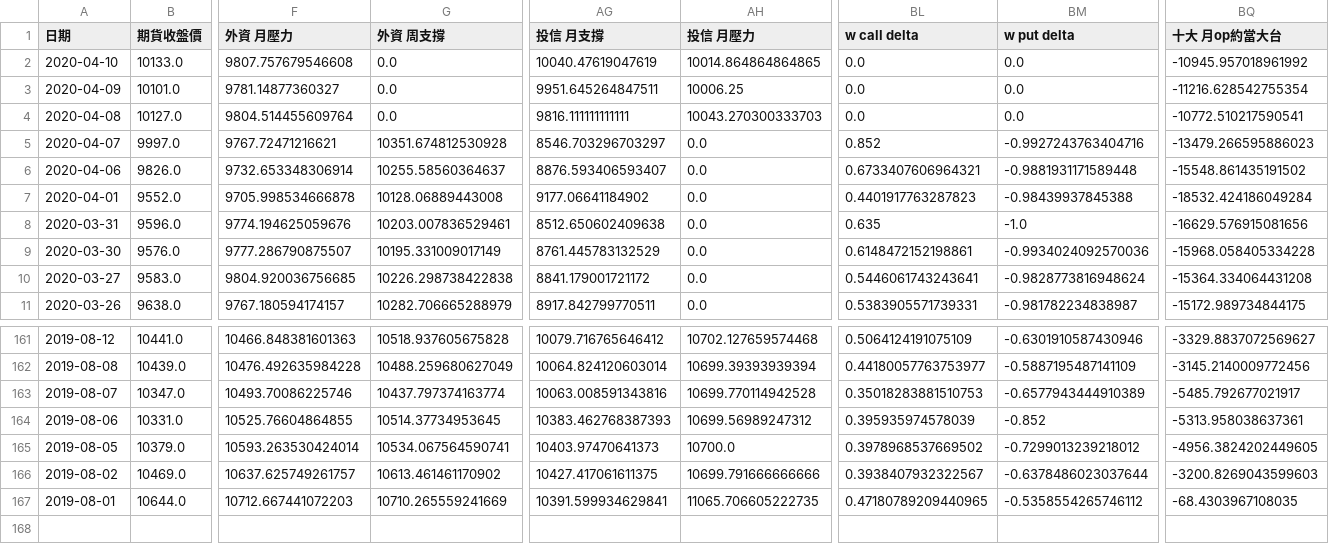
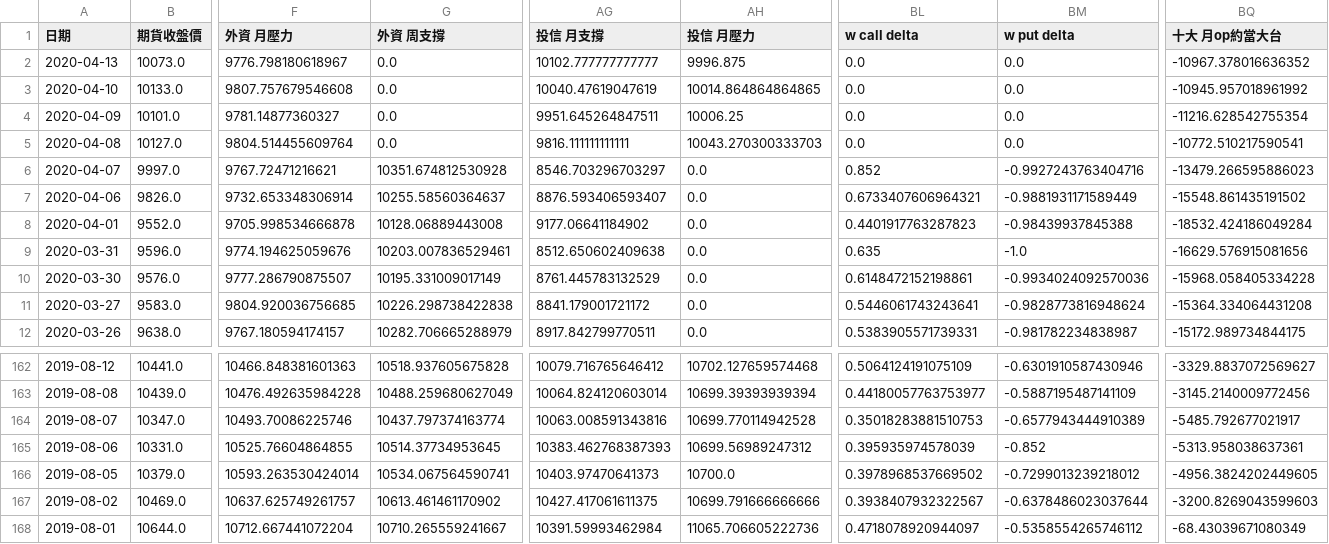
Before and after one commit to chuckai1224/out, a CSV file: fut_day_report_fin.csv, drawn as a sheet; only a part is shown, gaps mark what is left out; addresses are those after the commit; rows hold the shown columns only; the diff names each change by its address in the sheet, - before the commit and + after, or states it on an @@ line.

```diff
--- a/fut_day_report_fin.csv
+++ b/fut_day_report_fin.csv
+row 2: 2020-04-13 | 10073.0 | 9776.798180618967 | 0.0 | 10102.777777777777 | 9996.875 | 0.0 | 0.0 | -10967.378016636352
-BM7 (w put delta): -0.9881931171589448
+BM7 (w put delta): -0.9881931171589449
-F168 (外資 月壓力): 10712.667441072203
+F168 (外資 月壓力): 10712.667441072204
-G168 (外資 周支撐): 10710.265559241669
+G168 (外資 周支撐): 10710.265559241667
-AG168 (投信 月支撐): 10391.599934629841
+AG168 (投信 月支撐): 10391.59993462984
-AH168 (投信 月壓力): 11065.706605222735
+AH168 (投信 月壓力): 11065.706605222736
-BL168 (w call delta): 0.47180789209440965
+BL168 (w call delta): 0.4718078920944097
-BQ168 (十大 月op約當大台): -68.4303967108035
+BQ168 (十大 月op約當大台): -68.43039671080349
```
Also changed, not shown: mix_report_fin.csv, 1 other file.
